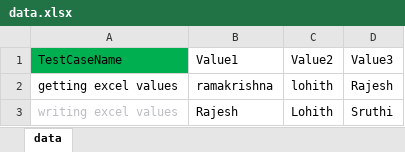
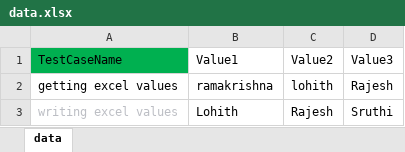
Before and after one commit to lohith2507/cucumber, an Excel workbook: src/main/resources/dataprovider/data.xlsx, sheet data, drawn as a sheet; values as stored, in another font and other column widths than the file's, no borders; the diff names each change by its address in the sheet, - before the commit and + after, or states it on an @@ line.

```diff
--- a/src/main/resources/dataprovider/data.xlsx (sheet data)
+++ b/src/main/resources/dataprovider/data.xlsx (sheet data)
-B3 (Value1): Rajesh
+B3 (Value1): Lohith
-C3 (Value2): Lohith
+C3 (Value2): Rajesh
```
Also changed, not shown: 8 other files.
